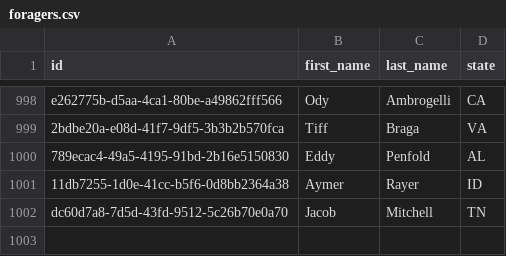
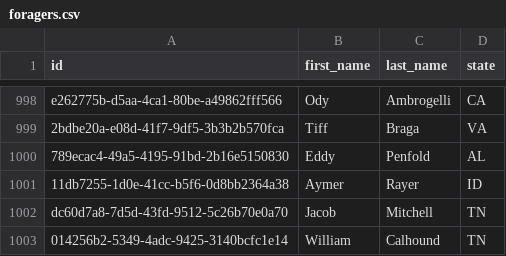
Before and after one commit to JacobBMitchell/java-exercises-JacobMitchell, a CSV file: week-04/assessment/sustainable-foraging/data/foragers.csv, drawn as a sheet; only a part is shown, gaps mark what is left out; the diff names each change by its address in the sheet, - before the commit and + after, or states it on an @@ line.

```diff
--- a/week-04/assessment/sustainable-foraging/data/foragers.csv
+++ b/week-04/assessment/sustainable-foraging/data/foragers.csv
+row 1003: 014256b2-5349-4adc-9425-3140bcfc1e14 | William | Calhound | TN
```
Also changed, not shown: 2 other files.
